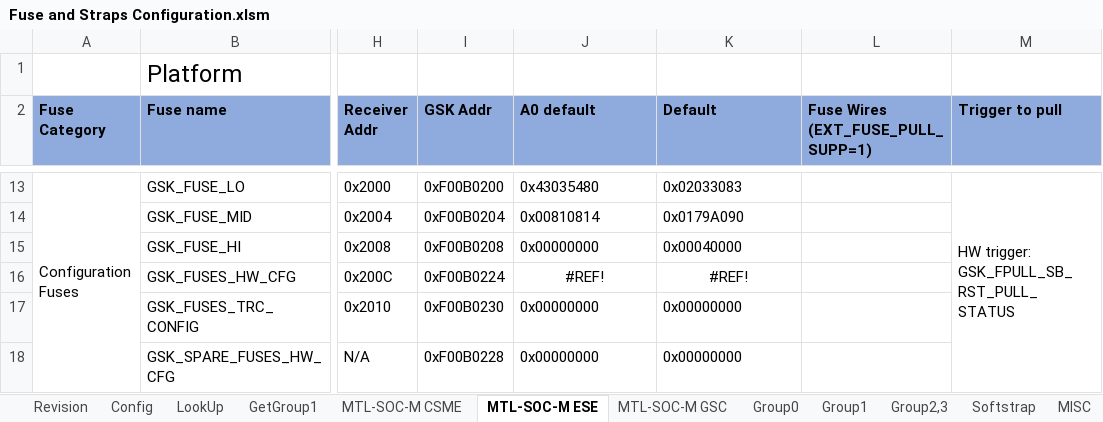
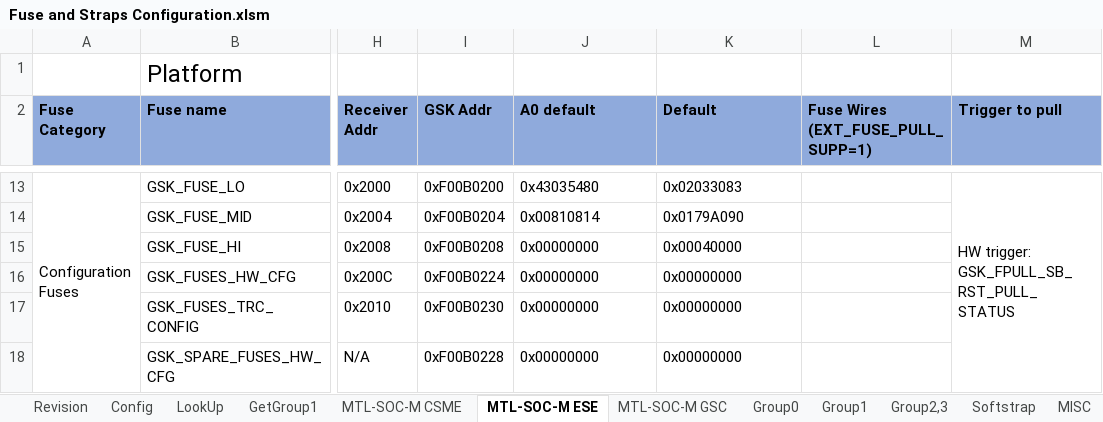
Before and after one commit to jasonx-tsao/exp_vtb, an Excel workbook: ArchSpecs/Working/Fuse and Straps Configuration.xlsm, sheet MTL-SOC-M ESE, drawn as a sheet; only a part is shown, gaps mark what is left out; values as stored, in another font and other column widths than the file's, no borders; conditional formats not drawn; the diff names each change by its address in the sheet, - before the commit and + after, or states it on an @@ line.

```diff
--- a/ArchSpecs/Working/Fuse and Straps Configuration.xlsm (sheet MTL-SOC-M ESE)
+++ b/ArchSpecs/Working/Fuse and Straps Configuration.xlsm (sheet MTL-SOC-M ESE)
-J16 (A0 default): #REF!
+J16 (A0 default): 0x00000000
-J16:K16 alignment: center
+J16:K16 alignment: left
-K16 (Default): #REF!
+K16 (Default): 0x00000000
```
Also changed, not shown: sheet LookUp, sheet MTL-SOC-M GSC, sheet MTL-SOC-M CSME, charts or pictures.
